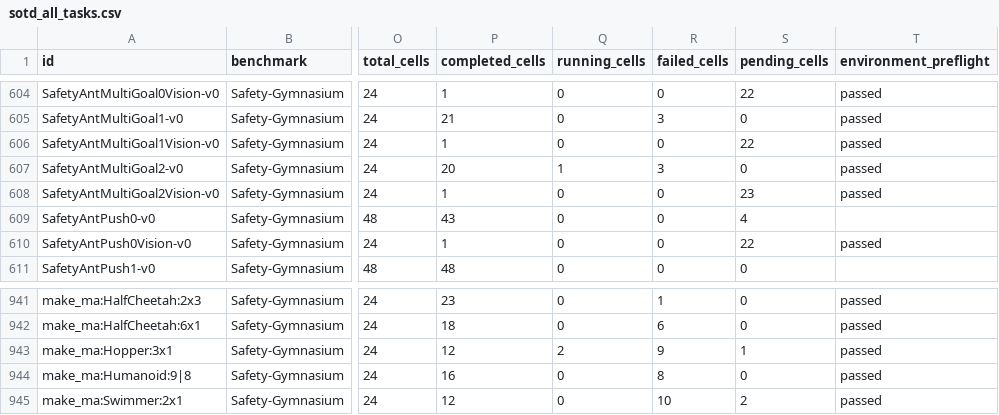
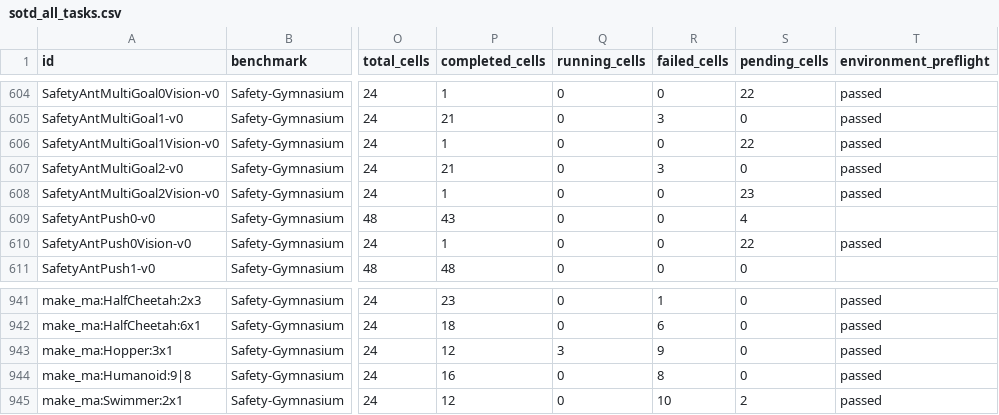
Before and after one commit to asimfish/safeot-dashboard, a CSV file: sotd_all_tasks.csv, drawn as a sheet; only a part is shown, gaps mark what is left out; the diff names each change by its address in the sheet, - before the commit and + after, or states it on an @@ line.

```diff
--- a/sotd_all_tasks.csv
+++ b/sotd_all_tasks.csv
-P607 (completed_cells): 20
+P607 (completed_cells): 21
-Q607 (running_cells): 1
+Q607 (running_cells): 0
-Q943 (running_cells): 2
+Q943 (running_cells): 3
-S943 (pending_cells): 1
+S943 (pending_cells): 0
```
Also changed, not shown: sotd_full_multi_agent_jobs.csv, 40 other files.
